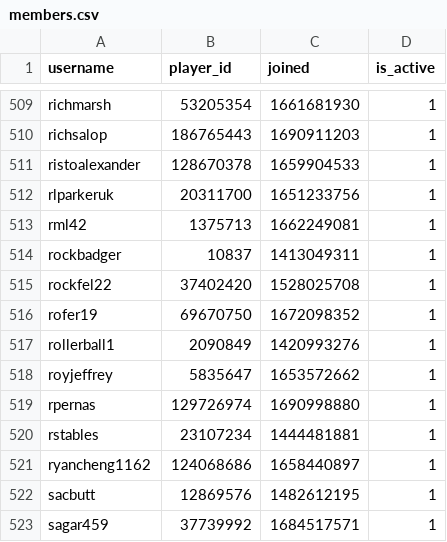
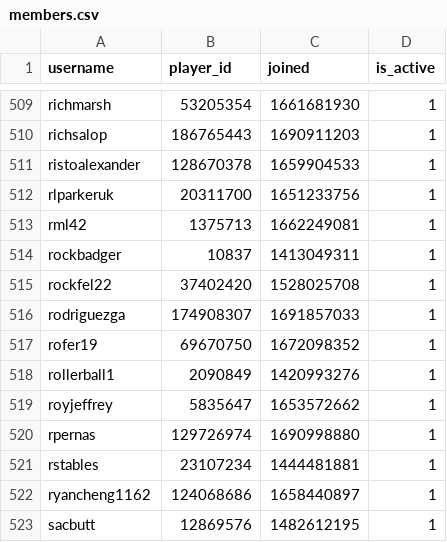
Before and after one commit to Sootopolis/chess-club-admin-system, a CSV file: csv_files/the-great-british-empire/members.csv, drawn as a sheet; only a part is shown, gaps mark what is left out; the shorter side is filled out with more unchanged rows; the diff names each change by its address in the sheet, - before the commit and + after, or states it on an @@ line.

Commit message:
updated records

```diff
--- a/csv_files/the-great-british-empire/members.csv
+++ b/csv_files/the-great-british-empire/members.csv
+row 516: rodriguezga | 174908307 | 1691857033 | 1
```
